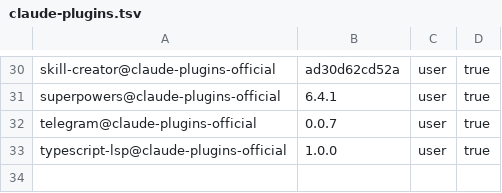
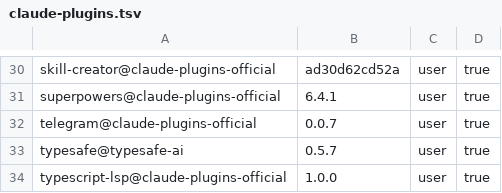
Before and after one commit to IceCodeNew/claude-code-plugins-setup, a TSV file: claude-plugins.tsv, drawn as a sheet; only a part is shown, gaps mark what is left out.

Commit message:
Install TypeSafe Claude Code plugin (#20)
## Summary

- Register the official `typesafe-ai/skills` Claude Code marketplace and
install `typesafe@typesafe-ai` in the image.
- Add the same commands, invocation and update instructions to the
deployment guide.
- Add the enabled plugin to the versioned catalog and update its count
to 34.

## Validation

- `git diff --check`
- `bash -n` on the `agent-config` Dockerfile script
- Verified Dockerfile and guide commands match and the catalog has 34
entries

The full image build is left to CI because the local Docker daemon is
unavailable.

```diff
--- a/claude-plugins.tsv
+++ b/claude-plugins.tsv
@@ -32,2 +32,3 @@ superpowers@claude-plugins-official	6.4.1	user	true
 telegram@claude-plugins-official	0.0.7	user	true
+typesafe@typesafe-ai	0.5.7	user	true
 typescript-lsp@claude-plugins-official	1.0.0	user	true
```
Also changed, not shown: 2 other files.
